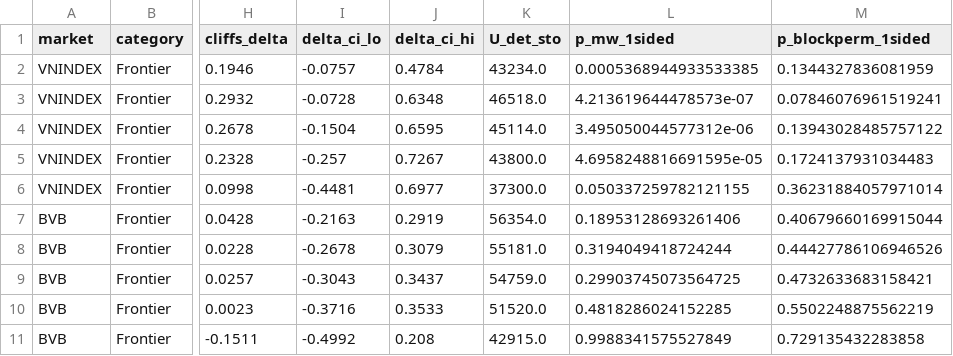
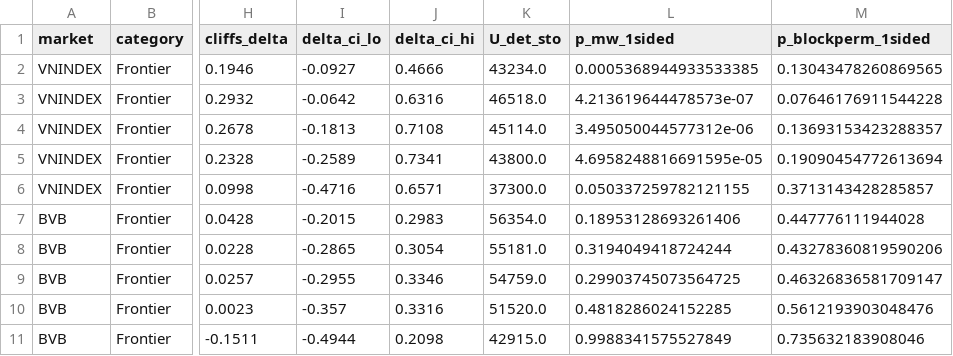
Before and after one commit to 223hoangthai35/entropy-paradox-research, a CSV file: validation/results_v2/cross_market_h1_horizons.csv, drawn as a sheet; only a part is shown, gaps mark what is left out; the diff covers the shown part only; the diff names each change by its address in the sheet, - before the commit and + after, or states it on an @@ line.

```diff
--- a/validation/results_v2/cross_market_h1_horizons.csv
+++ b/validation/results_v2/cross_market_h1_horizons.csv
-I2 (delta_ci_lo): -0.0757
+I2 (delta_ci_lo): -0.0927
-J2 (delta_ci_hi): 0.4784
+J2 (delta_ci_hi): 0.4666
-M2 (p_blockperm_1sided): 0.1344327836081959
+M2 (p_blockperm_1sided): 0.13043478260869565
-I3 (delta_ci_lo): -0.0728
+I3 (delta_ci_lo): -0.0642
-J3 (delta_ci_hi): 0.6348
+J3 (delta_ci_hi): 0.6316
-M3 (p_blockperm_1sided): 0.07846076961519241
+M3 (p_blockperm_1sided): 0.07646176911544228
-I4 (delta_ci_lo): -0.1504
+I4 (delta_ci_lo): -0.1813
-J4 (delta_ci_hi): 0.6595
+J4 (delta_ci_hi): 0.7108
-M4 (p_blockperm_1sided): 0.13943028485757122
+M4 (p_blockperm_1sided): 0.13693153423288357
-I5 (delta_ci_lo): -0.257
+I5 (delta_ci_lo): -0.2589
-J5 (delta_ci_hi): 0.7267
+J5 (delta_ci_hi): 0.7341
-M5 (p_blockperm_1sided): 0.1724137931034483
+M5 (p_blockperm_1sided): 0.19090454772613694
-I6 (delta_ci_lo): -0.4481
+I6 (delta_ci_lo): -0.4716
-J6 (delta_ci_hi): 0.6977
+J6 (delta_ci_hi): 0.6571
-M6 (p_blockperm_1sided): 0.36231884057971014
+M6 (p_blockperm_1sided): 0.3713143428285857
-I7 (delta_ci_lo): -0.2163
+I7 (delta_ci_lo): -0.2015
-J7 (delta_ci_hi): 0.2919
+J7 (delta_ci_hi): 0.2983
-M7 (p_blockperm_1sided): 0.40679660169915044
+M7 (p_blockperm_1sided): 0.447776111944028
-I8 (delta_ci_lo): -0.2678
+I8 (delta_ci_lo): -0.2865
-J8 (delta_ci_hi): 0.3079
+J8 (delta_ci_hi): 0.3054
-M8 (p_blockperm_1sided): 0.44427786106946526
+M8 (p_blockperm_1sided): 0.43278360819590206
-I9 (delta_ci_lo): -0.3043
+I9 (delta_ci_lo): -0.2955
-J9 (delta_ci_hi): 0.3437
+J9 (delta_ci_hi): 0.3346
-M9 (p_blockperm_1sided): 0.4732633683158421
+M9 (p_blockperm_1sided): 0.46326836581709147
-I10 (delta_ci_lo): -0.3716
+I10 (delta_ci_lo): -0.357
-J10 (delta_ci_hi): 0.3533
+J10 (delta_ci_hi): 0.3316
-M10 (p_blockperm_1sided): 0.5502248875562219
+M10 (p_blockperm_1sided): 0.5612193903048476
-I11 (delta_ci_lo): -0.4992
+I11 (delta_ci_lo): -0.4944
-J11 (delta_ci_hi): 0.208
+J11 (delta_ci_hi): 0.2098
-M11 (p_blockperm_1sided): 0.729135432283858
+M11 (p_blockperm_1sided): 0.735632183908046
```
Also changed, not shown: 88 edited cells elsewhere in this file, 42 other files.
